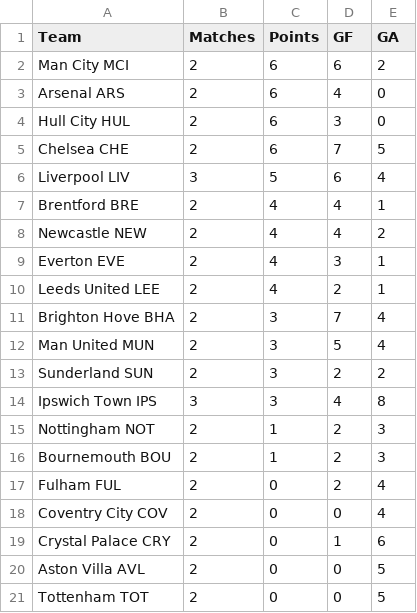
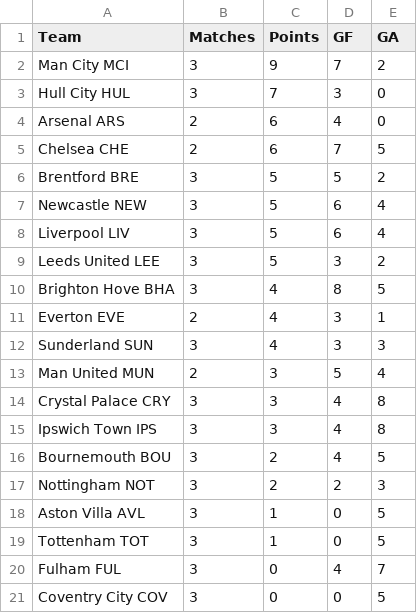
Before and after one commit to Gi-ft/2026-27-EPL-Prediction, a CSV file: data/epl_2526_results.csv, drawn as a sheet.

```diff
--- a/data/epl_2526_results.csv
+++ b/data/epl_2526_results.csv
@@ -1,21 +1,21 @@
 Team,Matches,Points,GF,GA
-Man City MCI,2,6,6,2
+Man City MCI,3,9,7,2
+Hull City HUL,3,7,3,0
 Arsenal ARS,2,6,4,0
-Hull City HUL,2,6,3,0
 Chelsea CHE,2,6,7,5
+Brentford BRE,3,5,5,2
+Newcastle NEW,3,5,6,4
 Liverpool LIV,3,5,6,4
-Brentford BRE,2,4,4,1
-Newcastle NEW,2,4,4,2
+Leeds United LEE,3,5,3,2
+Brighton Hove BHA,3,4,8,5
 Everton EVE,2,4,3,1
-Leeds United LEE,2,4,2,1
-Brighton Hove BHA,2,3,7,4
+Sunderland SUN,3,4,3,3
 Man United MUN,2,3,5,4
-Sunderland SUN,2,3,2,2
+Crystal Palace CRY,3,3,4,8
 Ipswich Town IPS,3,3,4,8
-Nottingham NOT,2,1,2,3
-Bournemouth BOU,2,1,2,3
-Fulham FUL,2,0,2,4
-Coventry City COV,2,0,0,4
-Crystal Palace CRY,2,0,1,6
-Aston Villa AVL,2,0,0,5
-Tottenham TOT,2,0,0,5
+Bournemouth BOU,3,2,4,5
+Nottingham NOT,3,2,2,3
+Aston Villa AVL,3,1,0,5
+Tottenham TOT,3,1,0,5
+Fulham FUL,3,0,4,7
+Coventry City COV,3,0,0,5
```
